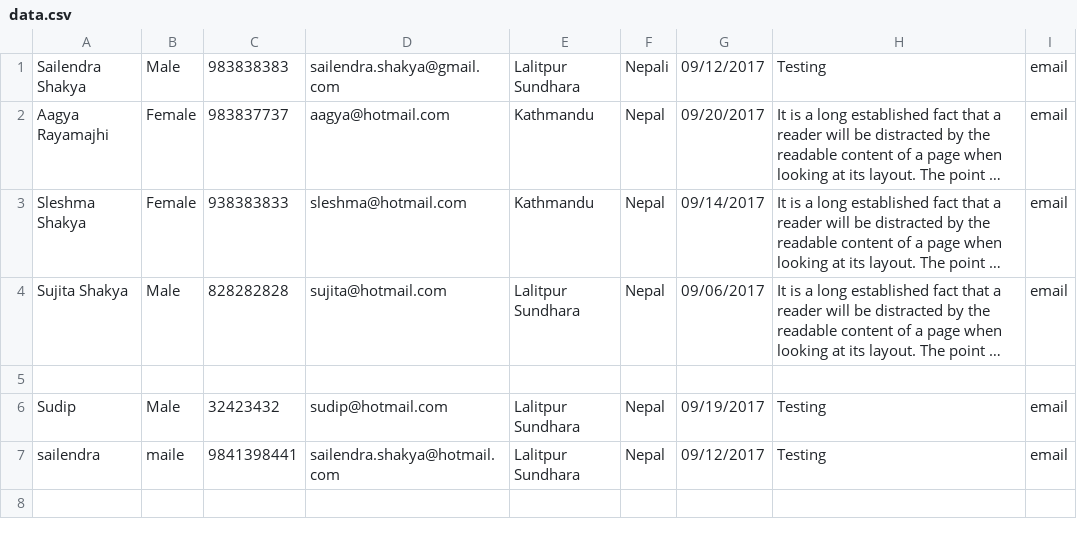
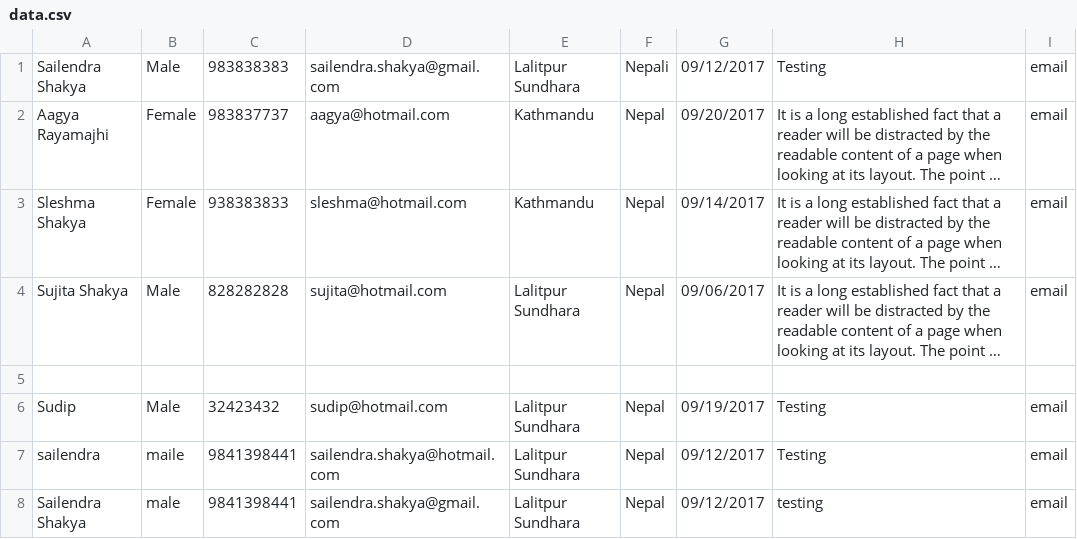
Before and after one commit to SailendraShakya/introcept, a CSV file: public/csv/data.csv, drawn as a sheet; long unchanged cells end in …; the diff names each change by its address in the sheet, - before the commit and + after, or states it on an @@ line.

```diff
--- a/public/csv/data.csv
+++ b/public/csv/data.csv
+row 8: Sailendra Shakya | male | 9841398441 | sailendra.shakya@gmail.com | Lalitpur Sundhara | Nepal | 09/12/2017 | testing | email
```
Also changed, not shown: 6 other files.
